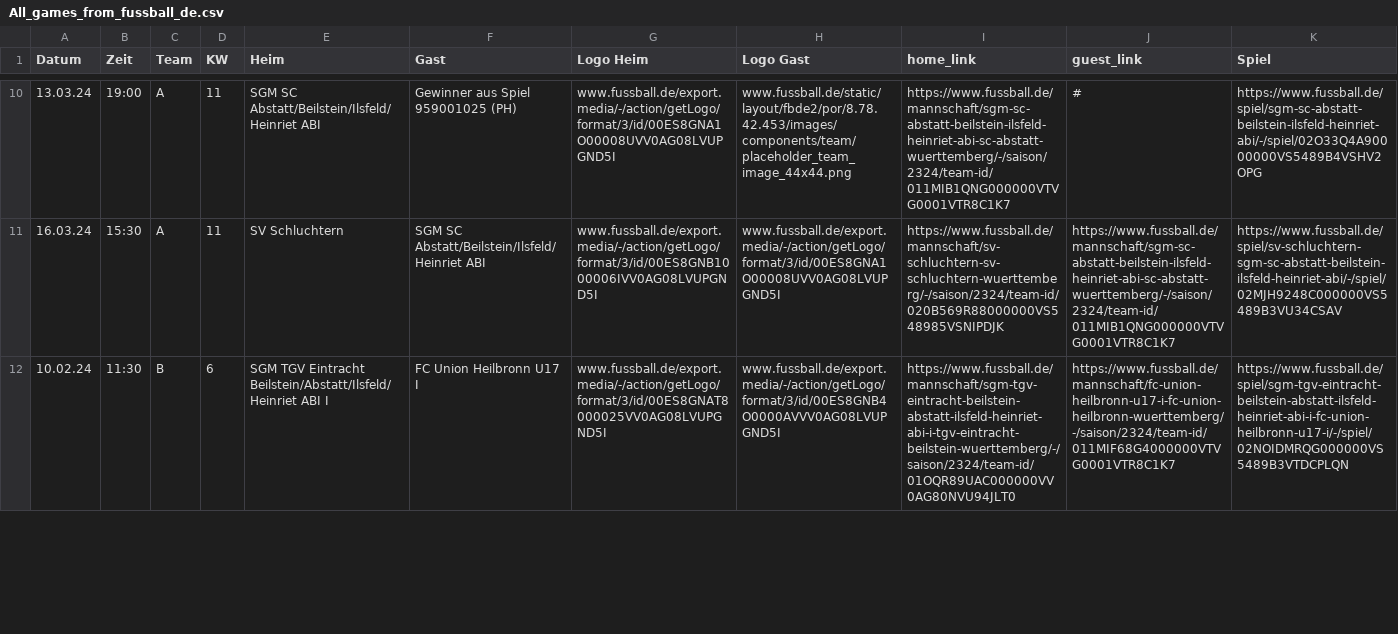
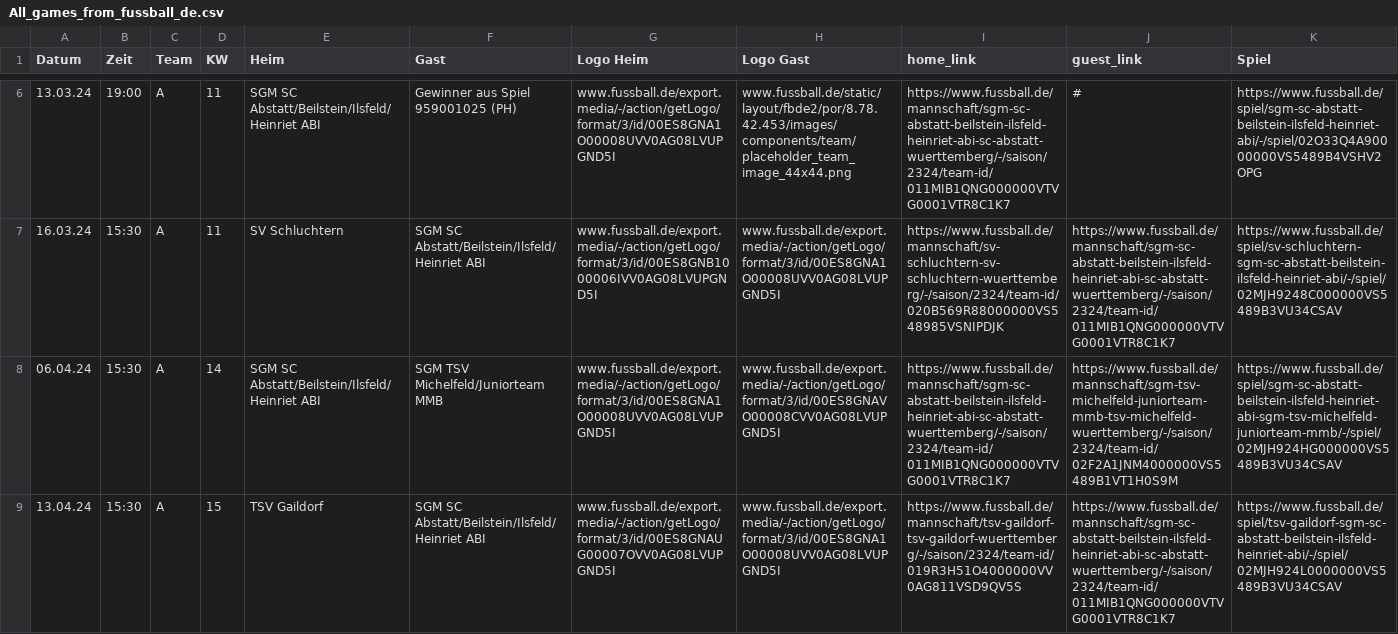
Before and after one commit to sgm-abi/ABI-Homepage, a CSV file: Skripte/All_games_from_fussball_de.csv, drawn as a sheet; only a part is shown, gaps mark what is left out; removed rows and columns are numbered as before the commit, all else as after; the diff covers the shown part only; the diff names each change by its address in the sheet, - before the commit and + after, or states it on an @@ line.

```diff
--- a/Skripte/All_games_from_fussball_de.csv
+++ b/Skripte/All_games_from_fussball_de.csv
-row 12: 10.02.24 | 11:30 | B | 6 | SGM TGV Eintracht Beilstein/Abstatt/Ilsfeld/Heinriet ABI I | FC Union Heilbronn U17 I | www.fussball.de/export.media/-/action/getLogo/format/3/id/00ES8GNAT8000025VV0AG08LVUPGND5I | www.fussball.de/export.media/-/action/getLogo/format/3/id/00ES8GNB4O0000AVVV0AG08LVUPGND5I | https://www.fussball.de/mannschaft/sgm-tgv-eintracht-beilstein-abstatt-ilsfeld-heinriet-abi-i-tgv-eintracht-beilstein-wuerttemberg/-/saison/2324/team-id/01OQR89UAC000000VV0AG80NVU94JLT0 | https://www.fussball.de/mannschaft/fc-union-heilbronn-u17-i-fc-union-heilbronn-wuerttemberg/-/saison/2324/team-id/011MIF68G4000000VTVG0001VTR8C1K7 | https://www.fussball.de/spiel/sgm-tgv-eintracht-beilstein-abstatt-ilsfeld-heinriet-abi-i-fc-union-heilbronn-u17-i/-/spiel/02NOIDMRQG000000VS5489B3VTDCPLQN
+row 8: 06.04.24 | 15:30 | A | 14 | SGM SC Abstatt/Beilstein/Ilsfeld/Heinriet ABI | SGM TSV Michelfeld/Juniorteam MMB | www.fussball.de/export.media/-/action/getLogo/format/3/id/00ES8GNA1O00008UVV0AG08LVUPGND5I | www.fussball.de/export.media/-/action/getLogo/format/3/id/00ES8GNAVO00008CVV0AG08LVUPGND5I | https://www.fussball.de/mannschaft/sgm-sc-abstatt-beilstein-ilsfeld-heinriet-abi-sc-abstatt-wuerttemberg/-/saison/2324/team-id/011MIB1QNG000000VTVG0001VTR8C1K7 | https://www.fussball.de/mannschaft/sgm-tsv-michelfeld-juniorteam-mmb-tsv-michelfeld-wuerttemberg/-/saison/2324/team-id/02F2A1JNM4000000VS5489B1VT1H0S9M | https://www.fussball.de/spiel/sgm-sc-abstatt-beilstein-ilsfeld-heinriet-abi-sgm-tsv-michelfeld-juniorteam-mmb/-/spiel/02MJH924HG000000VS5489B3VU34CSAV
+row 9: 13.04.24 | 15:30 | A | 15 | TSV Gaildorf | SGM SC Abstatt/Beilstein/Ilsfeld/Heinriet ABI | www.fussball.de/export.media/-/action/getLogo/format/3/id/00ES8GNAUG00007OVV0AG08LVUPGND5I | www.fussball.de/export.media/-/action/getLogo/format/3/id/00ES8GNA1O00008UVV0AG08LVUPGND5I | https://www.fussball.de/mannschaft/tsv-gaildorf-tsv-gaildorf-wuerttemberg/-/saison/2324/team-id/019R3H51O4000000VV0AG811VSD9QV5S | https://www.fussball.de/mannschaft/sgm-sc-abstatt-beilstein-ilsfeld-heinriet-abi-sc-abstatt-wuerttemberg/-/saison/2324/team-id/011MIB1QNG000000VTVG0001VTR8C1K7 | https://www.fussball.de/spiel/tsv-gaildorf-sgm-sc-abstatt-beilstein-ilsfeld-heinriet-abi/-/spiel/02MJH924L0000000VS5489B3VU34CSAV
```
Also changed, not shown: 4 added rows, 4 removed rows and 3 edited cells elsewhere in this file, 11 other files.
